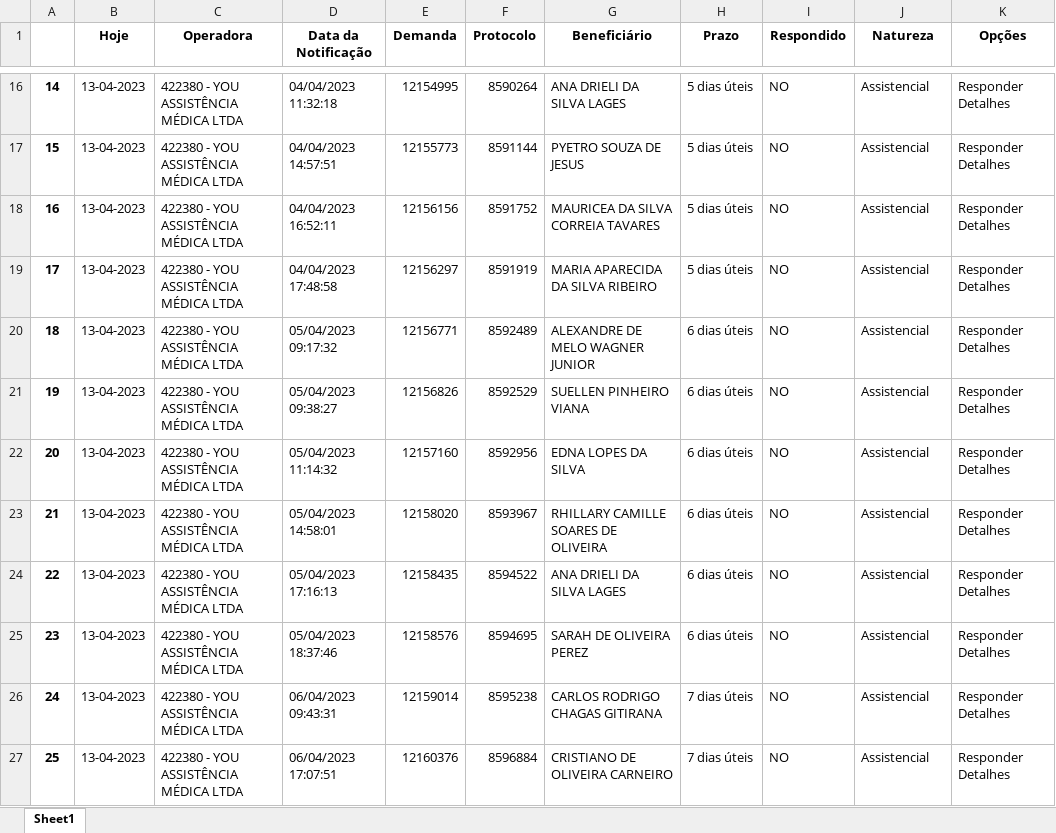
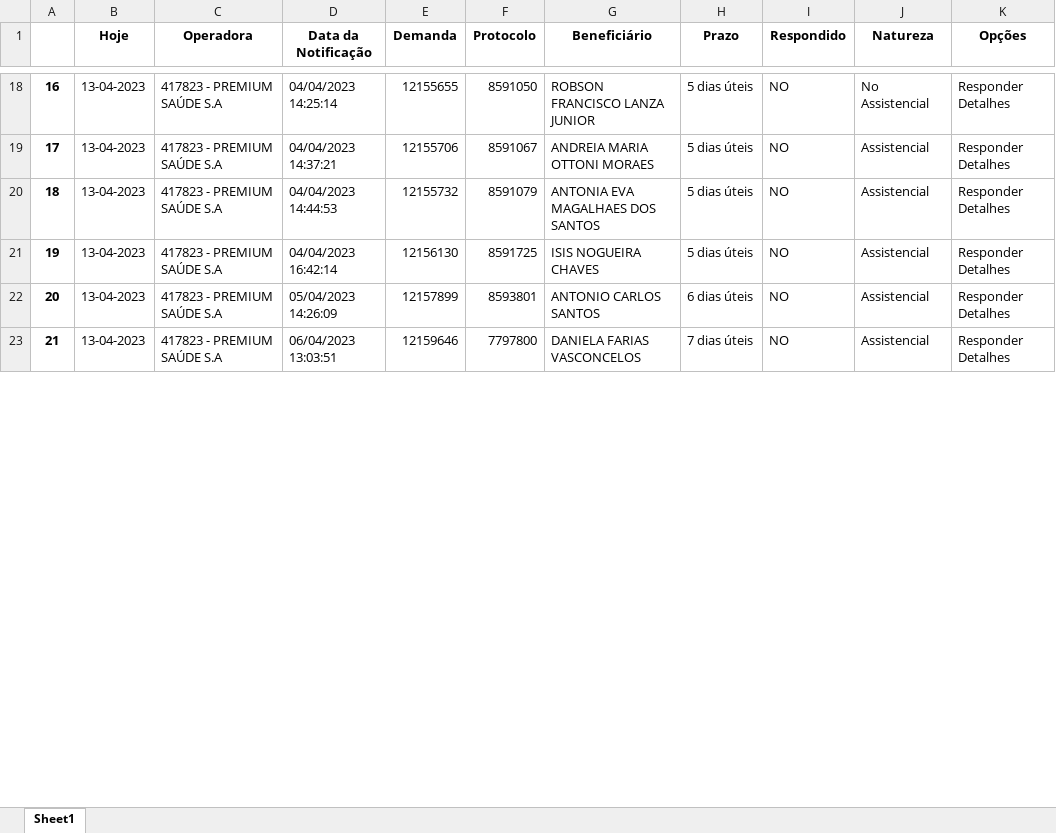
Before and after one commit to amantino69/nipon1, an Excel workbook: planilha/tarefas.xlsx, sheet Sheet1, drawn as a sheet; only a part is shown, gaps mark what is left out; values as stored, in another font and other column widths than the file's, no borders; removed rows and columns are numbered as before the commit, all else as after; the diff covers the shown part only; the diff names each change by its address in the sheet, - before the commit and + after, or states it on an @@ line.

```diff
--- a/planilha/tarefas.xlsx (sheet Sheet1)
+++ b/planilha/tarefas.xlsx (sheet Sheet1)
@@ column A renumbered from row 6 down @@
-C18:C22 (Operadora): 422380 - YOU ASSISTÊNCIA MÉDICA LTDA
+C18:C22 (Operadora): 417823 - PREMIUM SAÚDE S.A
-D18 (Data da Notificação): 04/04/2023 11:32:18
+D18 (Data da Notificação): 04/04/2023 14:25:14
-E18 (Demanda): 12154995
+E18 (Demanda): 12155655
-F18 (Protocolo): 8590264
+F18 (Protocolo): 8591050
-G18 (Beneficiário): ANA DRIELI DA SILVA LAGES
+G18 (Beneficiário): ROBSON FRANCISCO LANZA JUNIOR
-J18 (Natureza): Assistencial
+J18 (Natureza): No Assistencial
-D19 (Data da Notificação): 04/04/2023 14:57:51
+D19 (Data da Notificação): 04/04/2023 14:37:21
-E19 (Demanda): 12155773
+E19 (Demanda): 12155706
-F19 (Protocolo): 8591144
+F19 (Protocolo): 8591067
-G19 (Beneficiário): PYETRO SOUZA DE JESUS
+G19 (Beneficiário): ANDREIA MARIA OTTONI MORAES
-D20 (Data da Notificação): 04/04/2023 16:52:11
+D20 (Data da Notificação): 04/04/2023 14:44:53
-E20 (Demanda): 12156156
+E20 (Demanda): 12155732
-F20 (Protocolo): 8591752
+F20 (Protocolo): 8591079
-G20 (Beneficiário): MAURICEA DA SILVA CORREIA TAVARES
+G20 (Beneficiário): ANTONIA EVA MAGALHAES DOS SANTOS
-D21 (Data da Notificação): 04/04/2023 17:48:58
+D21 (Data da Notificação): 04/04/2023 16:42:14
-E21 (Demanda): 12156297
+E21 (Demanda): 12156130
-F21 (Protocolo): 8591919
+F21 (Protocolo): 8591725
-G21 (Beneficiário): MARIA APARECIDA DA SILVA RIBEIRO
+G21 (Beneficiário): ISIS NOGUEIRA CHAVES
-D22 (Data da Notificação): 05/04/2023 09:17:32
+D22 (Data da Notificação): 05/04/2023 14:26:09
-E22 (Demanda): 12156771
+E22 (Demanda): 12157899
-F22 (Protocolo): 8592489
+F22 (Protocolo): 8593801
-G22 (Beneficiário): ALEXANDRE DE MELO WAGNER JUNIOR
+G22 (Beneficiário): ANTONIO CARLOS SANTOS
-row 21: 19 | 13-04-2023 | 422380 - YOU ASSISTÊNCIA MÉDICA LTDA | 05/04/2023 09:38:27 | 12156826 | 8592529 | SUELLEN PINHEIRO VIANA | 6 dias úteis | NO | Assistencial | Responder Detalhes
-row 22: 20 | 13-04-2023 | 422380 - YOU ASSISTÊNCIA MÉDICA LTDA | 05/04/2023 11:14:32 | 12157160 | 8592956 | EDNA LOPES DA SILVA | 6 dias úteis | NO | Assistencial | Responder Detalhes
-row 23: 21 | 13-04-2023 | 422380 - YOU ASSISTÊNCIA MÉDICA LTDA | 05/04/2023 14:58:01 | 12158020 | 8593967 | RHILLARY CAMILLE SOARES DE OLIVEIRA | 6 dias úteis | NO | Assistencial | Responder Detalhes
-row 24: 22 | 13-04-2023 | 422380 - YOU ASSISTÊNCIA MÉDICA LTDA | 05/04/2023 17:16:13 | 12158435 | 8594522 | ANA DRIELI DA SILVA LAGES | 6 dias úteis | NO | Assistencial | Responder Detalhes
-row 25: 23 | 13-04-2023 | 422380 - YOU ASSISTÊNCIA MÉDICA LTDA | 05/04/2023 18:37:46 | 12158576 | 8594695 | SARAH DE OLIVEIRA PEREZ | 6 dias úteis | NO | Assistencial | Responder Detalhes
-row 26: 24 | 13-04-2023 | 422380 - YOU ASSISTÊNCIA MÉDICA LTDA | 06/04/2023 09:43:31 | 12159014 | 8595238 | CARLOS RODRIGO CHAGAS GITIRANA | 7 dias úteis | NO | Assistencial | Responder Detalhes
-C23 (Operadora): 422380 - YOU ASSISTÊNCIA MÉDICA LTDA
+C23 (Operadora): 417823 - PREMIUM SAÚDE S.A
-D23 (Data da Notificação): 06/04/2023 17:07:51
+D23 (Data da Notificação): 06/04/2023 13:03:51
-E23 (Demanda): 12160376
+E23 (Demanda): 12159646
-F23 (Protocolo): 8596884
+F23 (Protocolo): 7797800
-G23 (Beneficiário): CRISTIANO DE OLIVEIRA CARNEIRO
+G23 (Beneficiário): DANIELA FARIAS VASCONCELOS
```
Also changed, not shown: 5 added rows, 13 removed rows and 119 edited cells elsewhere in this sheet, planilha/responder.xlsx, 13 other files.
